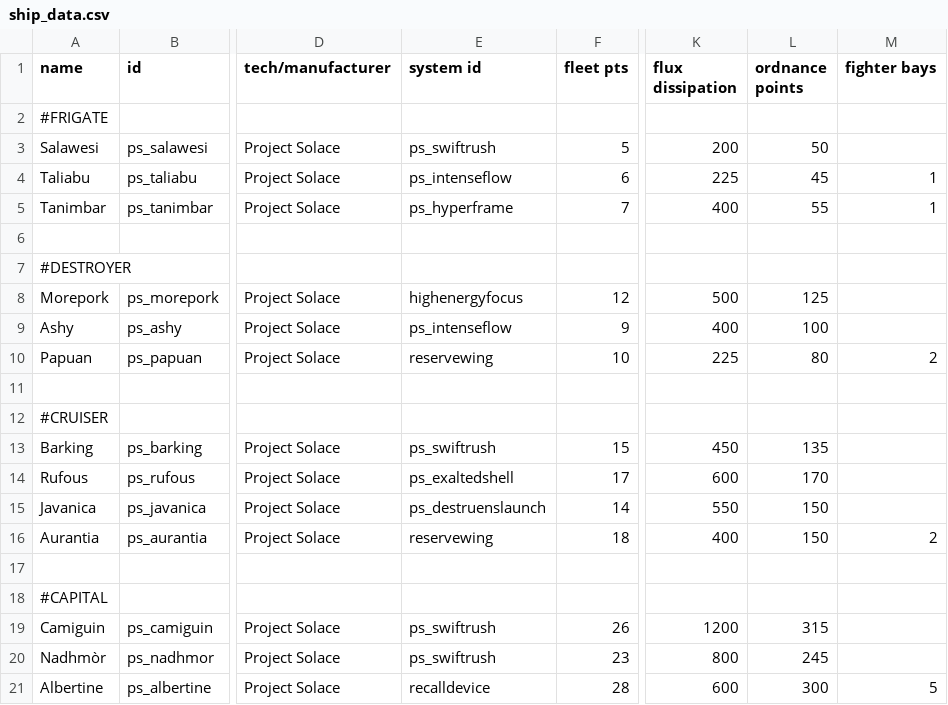
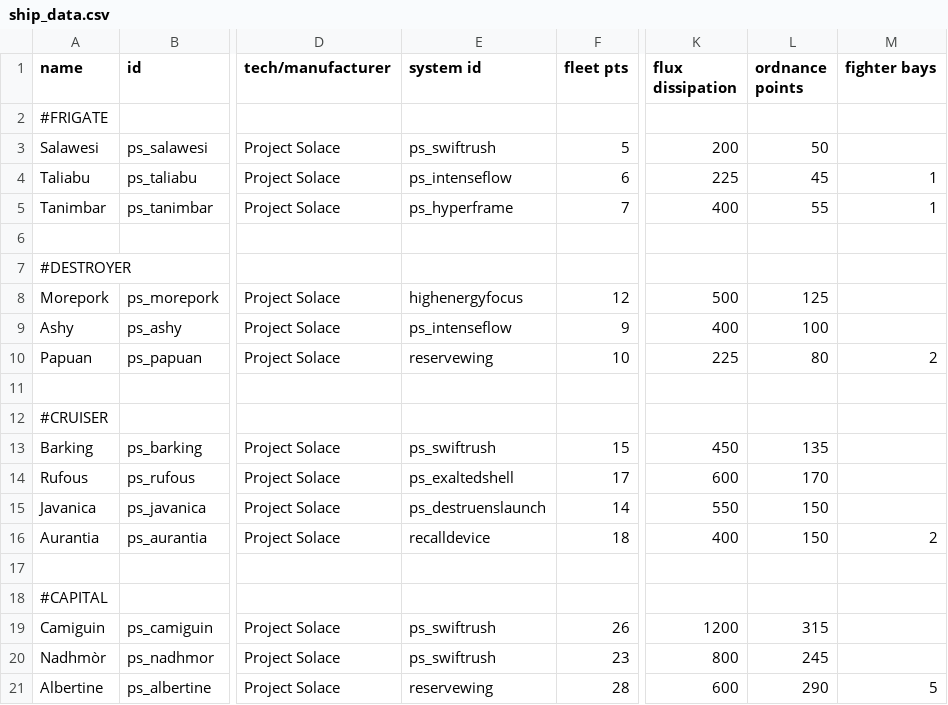
Before and after one commit to CosmicFishi/Project-Solace, a CSV file: data/hulls/ship_data.csv, drawn as a sheet; only a part is shown, gaps mark what is left out; the diff names each change by its address in the sheet, - before the commit and + after, or states it on an @@ line.

Commit message:
Changes to balance Albertine more, change to UP to support fighter

```diff
--- a/data/hulls/ship_data.csv
+++ b/data/hulls/ship_data.csv
-E16 (system id): reservewing
+E16 (system id): recalldevice
-E21 (system id): recalldevice
+E21 (system id): reservewing
-L21 (ordnance points): 300
+L21 (ordnance points): 290
```
Also changed, not shown: 4 other files.
